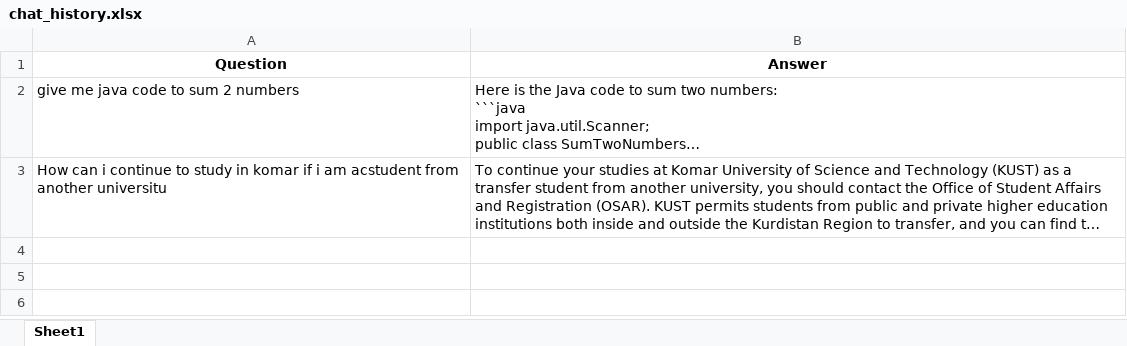
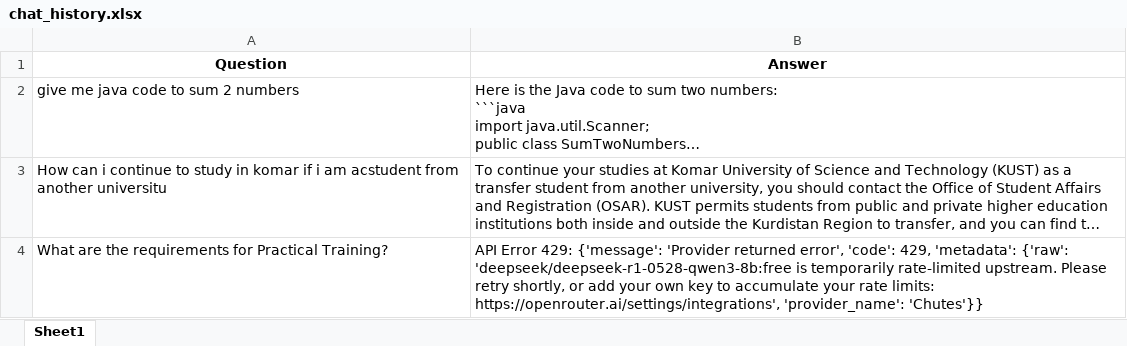
Before and after one commit to muayadjajo/kustchatbot, an Excel workbook: chat_logs/chat_history.xlsx, sheet Sheet1, drawn as a sheet; long unchanged cells end in …; values as stored, in another font and other column widths than the file's, no borders; the diff names each change by its address in the sheet, - before the commit and + after, or states it on an @@ line.

Commit message:
Update chat history

```diff
--- a/chat_logs/chat_history.xlsx (sheet Sheet1)
+++ b/chat_logs/chat_history.xlsx (sheet Sheet1)
+row 4: What are the requirements for Practical Training? | API Error 429: {'message': 'Provider returned error', 'code': 429, 'metadata': {'raw': 'deepseek/deepseek-r1-0528-qwen3-8b:free is temporarily rate-limited upstream. Please retry shortly, or add your own key to accumulate your rate limits: https://openrouter.ai/settings/integrations', 'provider_name': 'Chutes'}}
```
